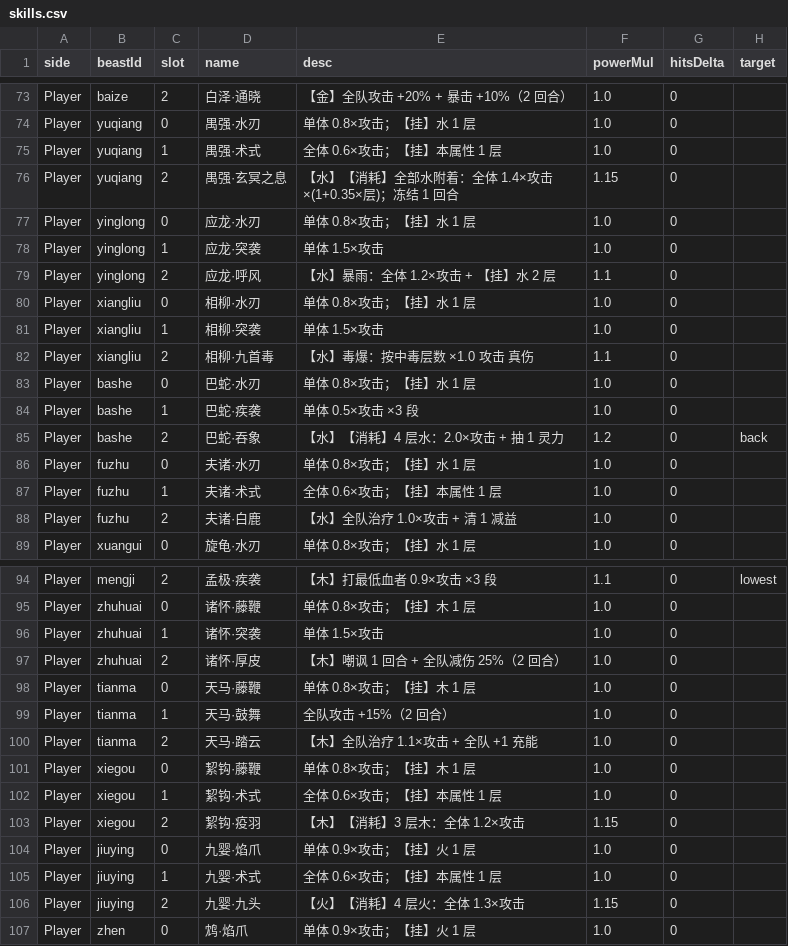
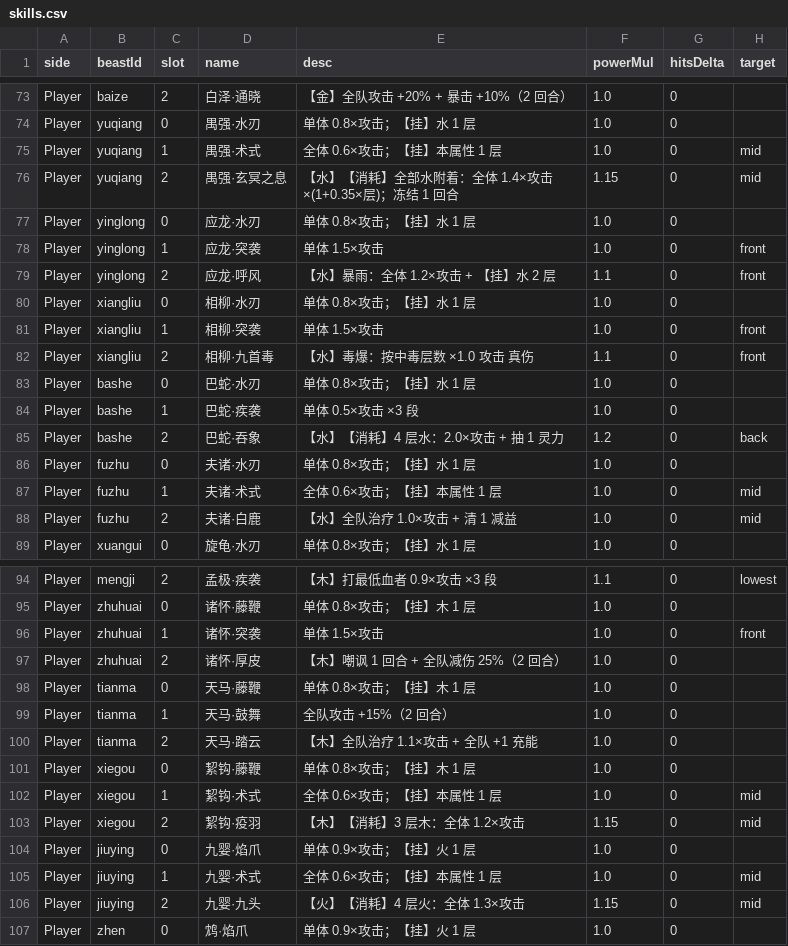
Before and after one commit to ZZYX8Ar/WanXiang, a CSV file: Assets/Resources/Data/skills.csv, drawn as a sheet; only a part is shown, gaps mark what is left out; the diff covers the shown part only.

Commit message:
skills.csv 按定位补 target（锋=front / 术=mid），战技与绝技都覆盖

```diff
--- a/Assets/Resources/Data/skills.csv
+++ b/Assets/Resources/Data/skills.csv
@@ -74,10 +74,10 @@ Player,baize,2,白泽·通晓,【金】全队攻击 +20% + 暴击 +10%（2 回
 Player,yuqiang,0,禺强·水刃,单体 0.8×攻击；【挂】水 1 层,1.0,0,
-Player,yuqiang,1,禺强·术式,全体 0.6×攻击；【挂】本属性 1 层,1.0,0,
-Player,yuqiang,2,禺强·玄冥之息,【水】【消耗】全部水附着：全体 1.4×攻击 ×(1+0.35×层)；冻结 1 回合,1.15,0,
+Player,yuqiang,1,禺强·术式,全体 0.6×攻击；【挂】本属性 1 层,1.0,0,mid
+Player,yuqiang,2,禺强·玄冥之息,【水】【消耗】全部水附着：全体 1.4×攻击 ×(1+0.35×层)；冻结 1 回合,1.15,0,mid
 Player,yinglong,0,应龙·水刃,单体 0.8×攻击；【挂】水 1 层,1.0,0,
-Player,yinglong,1,应龙·突袭,单体 1.5×攻击,1.0,0,
-Player,yinglong,2,应龙·呼风,【水】暴雨：全体 1.2×攻击 + 【挂】水 2 层,1.1,0,
+Player,yinglong,1,应龙·突袭,单体 1.5×攻击,1.0,0,front
+Player,yinglong,2,应龙·呼风,【水】暴雨：全体 1.2×攻击 + 【挂】水 2 层,1.1,0,front
 Player,xiangliu,0,相柳·水刃,单体 0.8×攻击；【挂】水 1 层,1.0,0,
-Player,xiangliu,1,相柳·突袭,单体 1.5×攻击,1.0,0,
-Player,xiangliu,2,相柳·九首毒,【水】毒爆：按中毒层数 ×1.0 攻击 真伤,1.1,0,
+Player,xiangliu,1,相柳·突袭,单体 1.5×攻击,1.0,0,front
+Player,xiangliu,2,相柳·九首毒,【水】毒爆：按中毒层数 ×1.0 攻击 真伤,1.1,0,front
 Player,bashe,0,巴蛇·水刃,单体 0.8×攻击；【挂】水 1 层,1.0,0,
@@ -86,4 +86,4 @@ Player,bashe,2,巴蛇·吞象,【水】【消耗】4 层水：2.0×攻击 + 抽
 Player,fuzhu,0,夫诸·水刃,单体 0.8×攻击；【挂】水 1 层,1.0,0,
-Player,fuzhu,1,夫诸·术式,全体 0.6×攻击；【挂】本属性 1 层,1.0,0,
-Player,fuzhu,2,夫诸·白鹿,【水】全队治疗 1.0×攻击 + 清 1 减益,1.0,0,
+Player,fuzhu,1,夫诸·术式,全体 0.6×攻击；【挂】本属性 1 层,1.0,0,mid
+Player,fuzhu,2,夫诸·白鹿,【水】全队治疗 1.0×攻击 + 清 1 减益,1.0,0,mid
 Player,xuangui,0,旋龟·水刃,单体 0.8×攻击；【挂】水 1 层,1.0,0,
@@ -95,3 +95,3 @@ Player,mengji,2,孟极·疾袭,【木】打最低血者 0.9×攻击 ×3 段,1.1,
 Player,zhuhuai,0,诸怀·藤鞭,单体 0.8×攻击；【挂】木 1 层,1.0,0,
-Player,zhuhuai,1,诸怀·突袭,单体 1.5×攻击,1.0,0,
+Player,zhuhuai,1,诸怀·突袭,单体 1.5×攻击,1.0,0,front
 Player,zhuhuai,2,诸怀·厚皮,【木】嘲讽 1 回合 + 全队减伤 25%（2 回合）,1.0,0,
@@ -101,7 +101,7 @@ Player,tianma,2,天马·踏云,【木】全队治疗 1.1×攻击 + 全队 +1 充
 Player,xiegou,0,絜钩·藤鞭,单体 0.8×攻击；【挂】木 1 层,1.0,0,
-Player,xiegou,1,絜钩·术式,全体 0.6×攻击；【挂】本属性 1 层,1.0,0,
-Player,xiegou,2,絜钩·疫羽,【木】【消耗】3 层木：全体 1.2×攻击,1.15,0,
+Player,xiegou,1,絜钩·术式,全体 0.6×攻击；【挂】本属性 1 层,1.0,0,mid
+Player,xiegou,2,絜钩·疫羽,【木】【消耗】3 层木：全体 1.2×攻击,1.15,0,mid
 Player,jiuying,0,九婴·焰爪,单体 0.9×攻击；【挂】火 1 层,1.0,0,
-Player,jiuying,1,九婴·术式,全体 0.6×攻击；【挂】本属性 1 层,1.0,0,
-Player,jiuying,2,九婴·九头,【火】【消耗】4 层火：全体 1.3×攻击,1.15,0,
+Player,jiuying,1,九婴·术式,全体 0.6×攻击；【挂】本属性 1 层,1.0,0,mid
+Player,jiuying,2,九婴·九头,【火】【消耗】4 层火：全体 1.3×攻击,1.15,0,mid
 Player,zhen,0,鸩·焰爪,单体 0.9×攻击；【挂】火 1 层,1.0,0,
```
Also changed, not shown: 22 edited cells elsewhere in this file.
